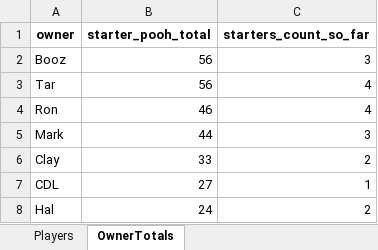
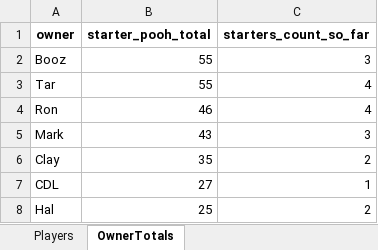
Before and after one commit to hal9000moncrief-dotcom/Pooh-League, an Excel workbook: docs/Today_PoohPoints_SEC_ByOwner_2026-01-24.xlsx, sheet OwnerTotals, drawn as a sheet; values as stored, in another font and other column widths than the file's, no borders; the diff names each change by its address in the sheet, - before the commit and + after, or states it on an @@ line.

Commit message:
Update Pooh Points site

```diff
--- a/docs/Today_PoohPoints_SEC_ByOwner_2026-01-24.xlsx (sheet OwnerTotals)
+++ b/docs/Today_PoohPoints_SEC_ByOwner_2026-01-24.xlsx (sheet OwnerTotals)
-B2:B3 (starter_pooh_total): 56
+B2:B3 (starter_pooh_total): 55
-B5 (starter_pooh_total): 44
+B5 (starter_pooh_total): 43
-B6 (starter_pooh_total): 33
+B6 (starter_pooh_total): 35
-B8 (starter_pooh_total): 24
+B8 (starter_pooh_total): 25
```
Also changed, not shown: sheet Players, 2 other files.
